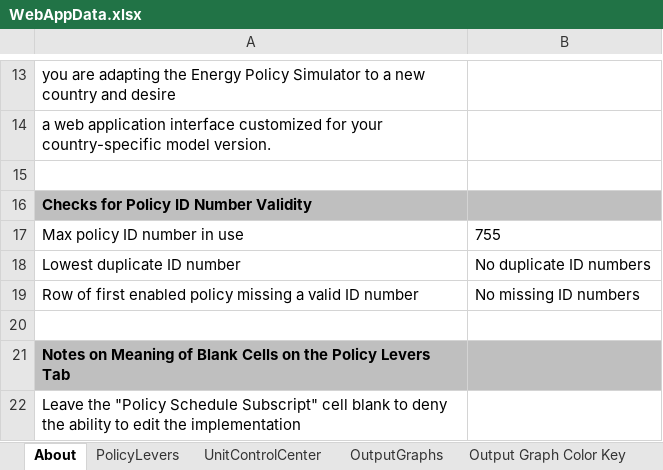
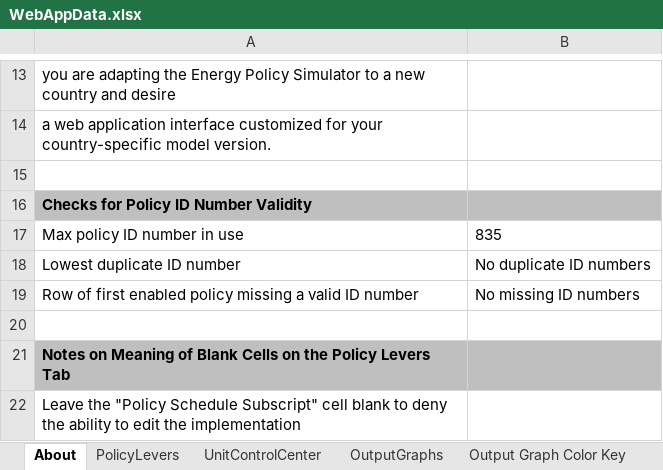
Before and after one commit to EnergyInnovation/eps-virginia, an Excel workbook: WebAppData.xlsx, sheet About, drawn as a sheet; only a part is shown, gaps mark what is left out; values as stored, in another font and other column widths than the file's, no borders; conditional formats not drawn; the diff names each change by its address in the sheet, - before the commit and + after, or states it on an @@ line.

```diff
--- a/WebAppData.xlsx (sheet About)
+++ b/WebAppData.xlsx (sheet About)
-B17: 755
+B17: 835
```
Also changed, not shown: sheet PolicyLevers, formulas that keep their value.
